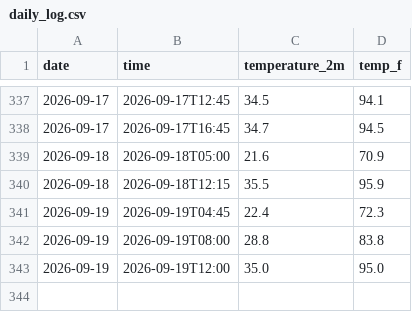
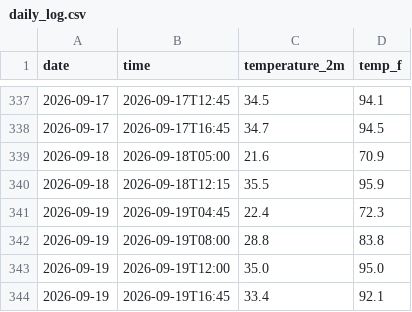
Before and after one commit to s326327/weather-tracker, a CSV file: daily_log.csv, drawn as a sheet; only a part is shown, gaps mark what is left out; the diff names each change by its address in the sheet, - before the commit and + after, or states it on an @@ line.

```diff
--- a/daily_log.csv
+++ b/daily_log.csv
+row 344: 2026-09-19 | 2026-09-19T16:45 | 33.4 | 92.1
```
Also changed, not shown: 1 other file.
